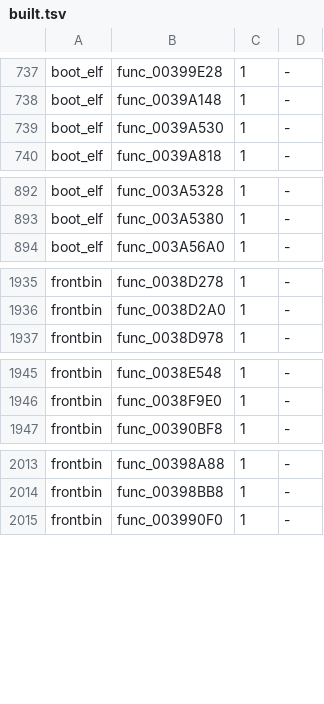
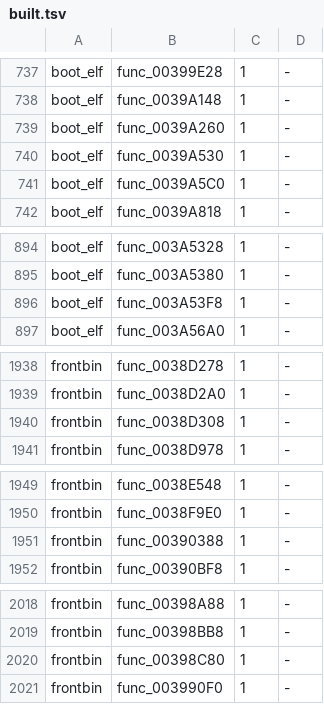
Before and after one commit to bigbeno37/rac3-decomp, a TSV file: config/us/built.tsv, drawn as a sheet; only a part is shown, gaps mark what is left out; the diff covers the shown part only.

Commit message:
chore(progress): regenerate the reports and the NTSC-U carry after 20 matches
sh tools/carry_us.sh: passed (tools/version_map.py --check included)
python3 tools/build.py --target all: MATCH frontbin.bin, MATCH boot_elf.bin, MATCH i5bootn.bin
python3 tests/check_repository.py: repository checks passed
python3 -m unittest discover -s tests: 207 tests OK
python3 tools/progress.py --check: passed
python3 tools/split_text.py --refresh --check --target all: passed
python3 tools/pr_check.py --target all: passed

```diff
--- a/config/us/built.tsv
+++ b/config/us/built.tsv
@@ -738,3 +738,5 @@ boot_elf	func_00399E28	1	-
 boot_elf	func_0039A148	1	-
+boot_elf	func_0039A260	1	-
 boot_elf	func_0039A530	1	-
+boot_elf	func_0039A5C0	1	-
 boot_elf	func_0039A818	1	-
@@ -893,2 +895,3 @@ boot_elf	func_003A5328	1	-
 boot_elf	func_003A5380	1	-
+boot_elf	func_003A53F8	1	-
 boot_elf	func_003A56A0	1	-
@@ -1936,2 +1939,3 @@ frontbin	func_0038D278	1	-
 frontbin	func_0038D2A0	1	-
+frontbin	func_0038D308	1	-
 frontbin	func_0038D978	1	-
@@ -1946,2 +1950,3 @@ frontbin	func_0038E548	1	-
 frontbin	func_0038F9E0	1	-
+frontbin	func_00390388	1	-
 frontbin	func_00390BF8	1	-
@@ -2014,2 +2019,3 @@ frontbin	func_00398A88	1	-
 frontbin	func_00398BB8	1	-
+frontbin	func_00398C80	1	-
 frontbin	func_003990F0	1	-
```
Also changed, not shown: 8 added rows elsewhere in this file, 4 other files.
